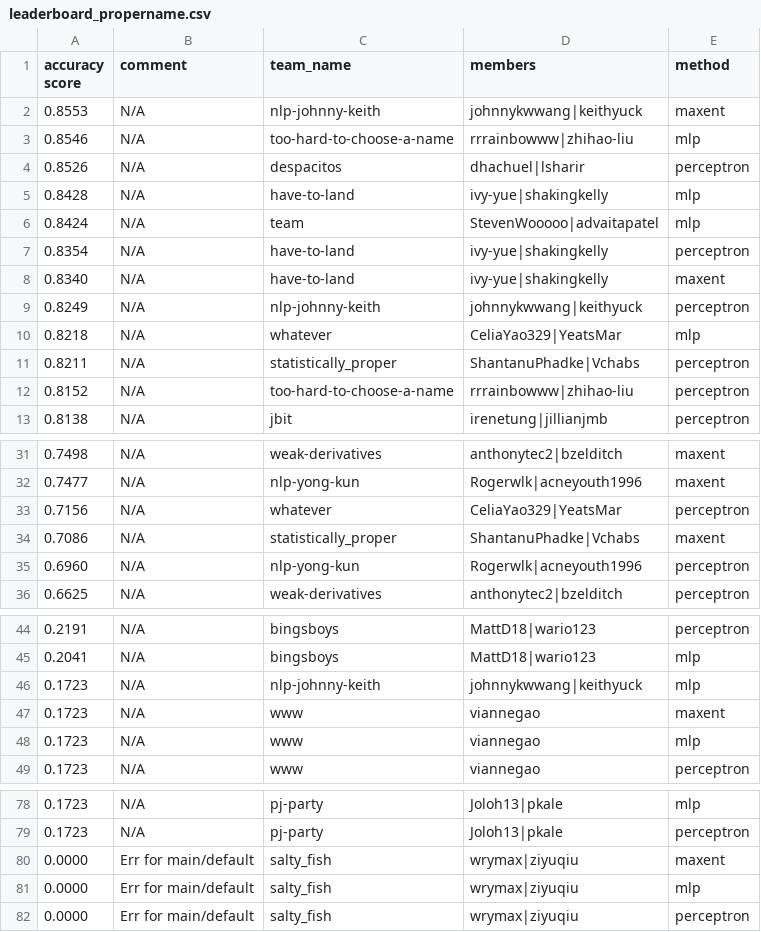
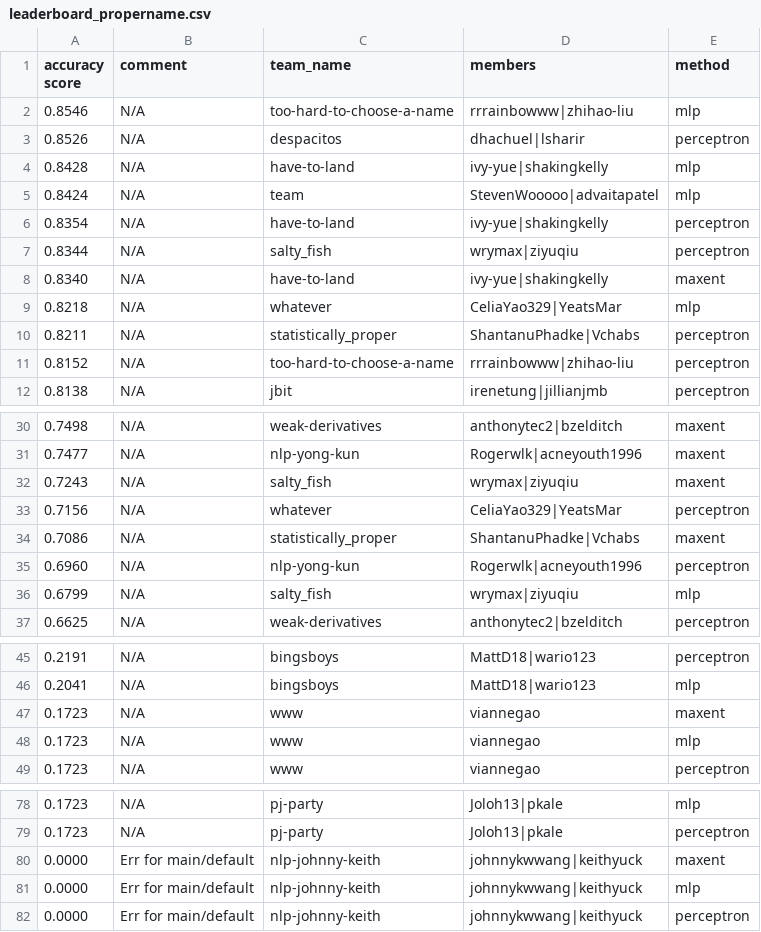
Before and after one commit to irenetung/assignment1, a CSV file: leaderboard/leaderboard_propername.csv, drawn as a sheet; only a part is shown, gaps mark what is left out.

Commit message:
cron update

```diff
--- a/leaderboard/leaderboard_propername.csv
+++ b/leaderboard/leaderboard_propername.csv
@@ -1,3 +1,2 @@
 accuracy score,comment,team_name,members,method
-0.8553,N/A,nlp-johnny-keith,johnnykwwang|keithyuck,maxent
 0.8546,N/A,too-hard-to-choose-a-name,rrrainbowww|zhihao-liu,mlp
@@ -7,4 +6,4 @@ accuracy score,comment,team_name,members,method
 0.8354,N/A,have-to-land,ivy-yue|shakingkelly,perceptron
+0.8344,N/A,salty_fish,wrymax|ziyuqiu,perceptron
 0.8340,N/A,have-to-land,ivy-yue|shakingkelly,maxent
-0.8249,N/A,nlp-johnny-keith,johnnykwwang|keithyuck,perceptron
 0.8218,N/A,whatever,CeliaYao329|YeatsMar,mlp
@@ -32,2 +31,3 @@ accuracy score,comment,team_name,members,method
 0.7477,N/A,nlp-yong-kun,Rogerwlk|acneyouth1996,maxent
+0.7243,N/A,salty_fish,wrymax|ziyuqiu,maxent
 0.7156,N/A,whatever,CeliaYao329|YeatsMar,perceptron
@@ -35,2 +35,3 @@ accuracy score,comment,team_name,members,method
 0.6960,N/A,nlp-yong-kun,Rogerwlk|acneyouth1996,perceptron
+0.6799,N/A,salty_fish,wrymax|ziyuqiu,mlp
 0.6625,N/A,weak-derivatives,anthonytec2|bzelditch,perceptron
@@ -45,3 +46,2 @@ accuracy score,comment,team_name,members,method
 0.2041,N/A,bingsboys,MattD18|wario123,mlp
-0.1723,N/A,nlp-johnny-keith,johnnykwwang|keithyuck,mlp
 0.1723,N/A,www,viannegao,maxent
@@ -79,4 +79,4 @@ accuracy score,comment,team_name,members,method
 0.1723,N/A,pj-party,Joloh13|pkale,perceptron
-0.0000,Err for main/default,salty_fish,wrymax|ziyuqiu,maxent
-0.0000,Err for main/default,salty_fish,wrymax|ziyuqiu,mlp
-0.0000,Err for main/default,salty_fish,wrymax|ziyuqiu,perceptron
+0.0000,Err for main/default,nlp-johnny-keith,johnnykwwang|keithyuck,maxent
+0.0000,Err for main/default,nlp-johnny-keith,johnnykwwang|keithyuck,mlp
+0.0000,Err for main/default,nlp-johnny-keith,johnnykwwang|keithyuck,perceptron
```
